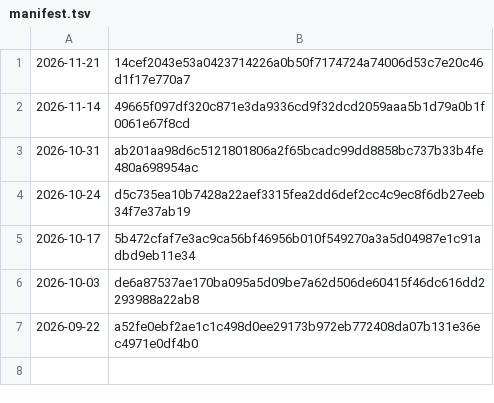
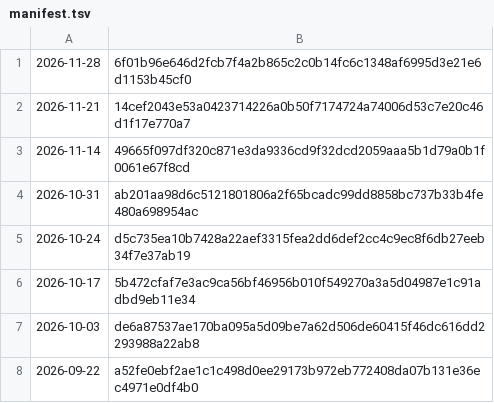
Before and after one commit to grahamwheaton/rupert-reading-missions, a TSV file: published/bigreads/manifest.tsv, drawn as a sheet.

```diff
--- a/published/bigreads/manifest.tsv
+++ b/published/bigreads/manifest.tsv
@@ -1 +1,2 @@
+2026-11-28	6f01b96e646d2fcb7f4a2b865c2c0b14fc6c1348af6995d3e21e6d1153b45cf0
 2026-11-21	14cef2043e53a0423714226a0b50f7174724a74006d53c7e20c46d1f17e770a7
```
Also changed, not shown: 5 other files.
